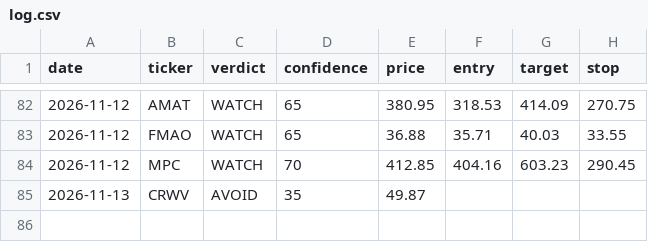
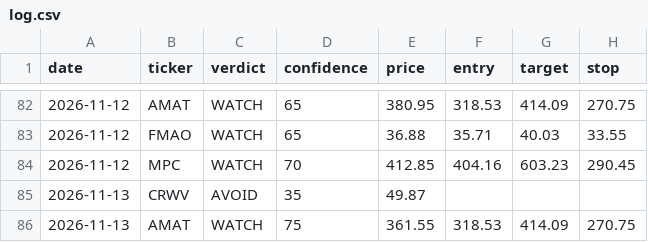
Before and after one commit to qanicuq/ticker-forensics-data, a CSV file: calls/log.csv, drawn as a sheet; only a part is shown, gaps mark what is left out.

Commit message:
calls: log AMAT [skip ci]

```diff
--- a/calls/log.csv
+++ b/calls/log.csv
@@ -85 +85,2 @@ date,ticker,verdict,confidence,price,entry,target,stop
 2026-11-13,CRWV,AVOID,35,49.87,,,
+2026-11-13,AMAT,WATCH,75,361.55,318.53,414.09,270.75
```
